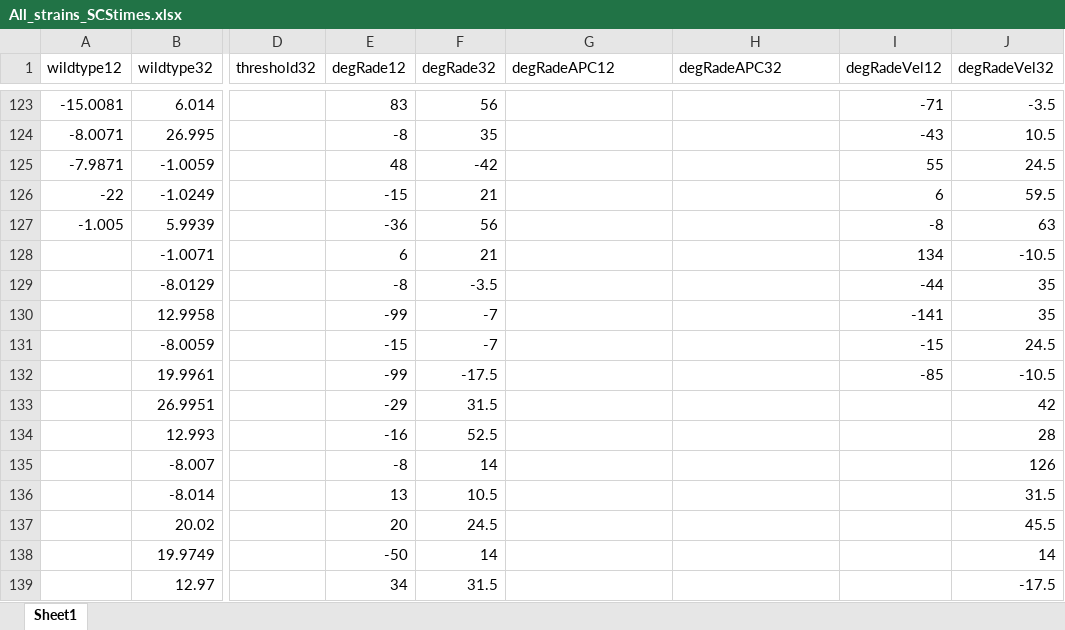
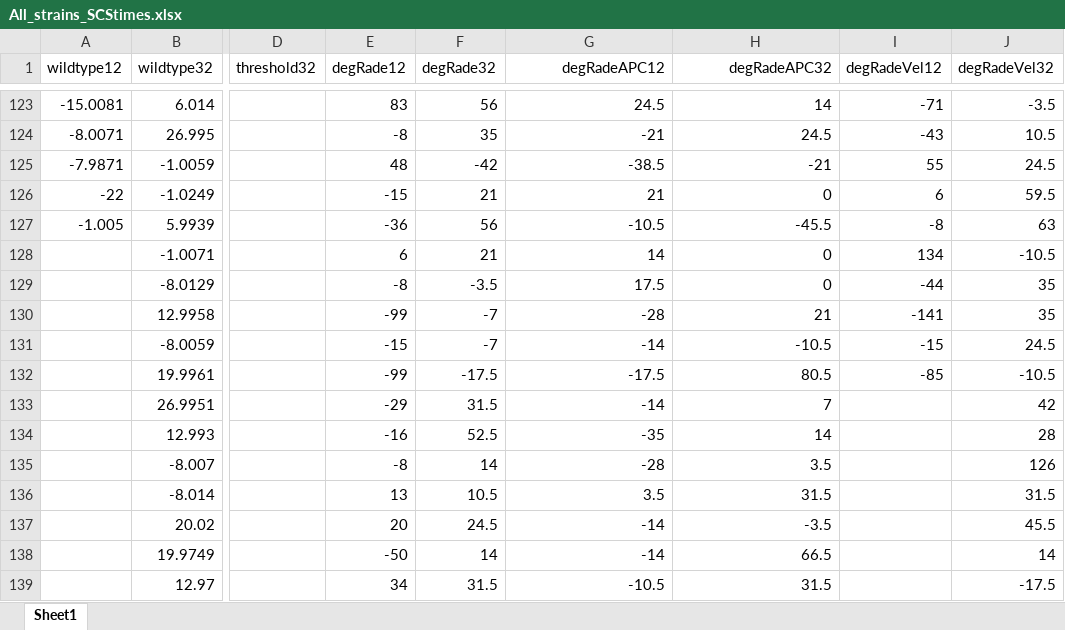
Before and after one commit to Icebear1998/ChromosomeSegeation, an Excel workbook: Data/All_strains_SCStimes.xlsx, sheet Sheet1, drawn as a sheet; only a part is shown, gaps mark what is left out; values as stored, in another font and other column widths than the file's, no borders; the diff covers the shown part only; the diff names each change by its address in the sheet, - before the commit and + after, or states it on an @@ line.

```diff
--- a/Data/All_strains_SCStimes.xlsx (sheet Sheet1)
+++ b/Data/All_strains_SCStimes.xlsx (sheet Sheet1)
-G1:H1 alignment: left
+G1:H1 alignment: right
-G123 (degRadeAPC12): (empty)
+G123 (degRadeAPC12): 24.5
-H123 (degRadeAPC32): (empty)
+H123 (degRadeAPC32): 14
-G124 (degRadeAPC12): (empty)
+G124 (degRadeAPC12): -21
-H124 (degRadeAPC32): (empty)
+H124 (degRadeAPC32): 24.5
-G125 (degRadeAPC12): (empty)
+G125 (degRadeAPC12): -38.5
-H125 (degRadeAPC32): (empty)
+H125 (degRadeAPC32): -21
-G126 (degRadeAPC12): (empty)
+G126 (degRadeAPC12): 21
-H126 (degRadeAPC32): (empty)
+H126 (degRadeAPC32): 0
-G127 (degRadeAPC12): (empty)
+G127 (degRadeAPC12): -10.5
-H127 (degRadeAPC32): (empty)
+H127 (degRadeAPC32): -45.5
-G128 (degRadeAPC12): (empty)
+G128 (degRadeAPC12): 14
-H128:H129 (degRadeAPC32): (empty)
+H128:H129 (degRadeAPC32): 0
-G129 (degRadeAPC12): (empty)
+G129 (degRadeAPC12): 17.5
-G130 (degRadeAPC12): (empty)
+G130 (degRadeAPC12): -28
-H130 (degRadeAPC32): (empty)
+H130 (degRadeAPC32): 21
-G131 (degRadeAPC12): (empty)
+G131 (degRadeAPC12): -14
-H131 (degRadeAPC32): (empty)
+H131 (degRadeAPC32): -10.5
-G132 (degRadeAPC12): (empty)
+G132 (degRadeAPC12): -17.5
-H132 (degRadeAPC32): (empty)
+H132 (degRadeAPC32): 80.5
-G133 (degRadeAPC12): (empty)
+G133 (degRadeAPC12): -14
-H133 (degRadeAPC32): (empty)
+H133 (degRadeAPC32): 7
-G134 (degRadeAPC12): (empty)
+G134 (degRadeAPC12): -35
-H134 (degRadeAPC32): (empty)
+H134 (degRadeAPC32): 14
-G135 (degRadeAPC12): (empty)
+G135 (degRadeAPC12): -28
-H135 (degRadeAPC32): (empty)
+H135 (degRadeAPC32): 3.5
-G136 (degRadeAPC12): (empty)
+G136 (degRadeAPC12): 3.5
-H136 (degRadeAPC32): (empty)
+H136 (degRadeAPC32): 31.5
-G137:G138 (degRadeAPC12): (empty)
+G137:G138 (degRadeAPC12): -14
-H137 (degRadeAPC32): (empty)
+H137 (degRadeAPC32): -3.5
-H138 (degRadeAPC32): (empty)
+H138 (degRadeAPC32): 66.5
-G139 (degRadeAPC12): (empty)
+G139 (degRadeAPC12): -10.5
-H139 (degRadeAPC32): (empty)
+H139 (degRadeAPC32): 31.5
```
Also changed, not shown: 104 edited cells elsewhere in this sheet, 25 other files.
